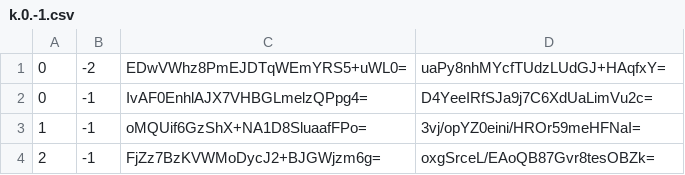
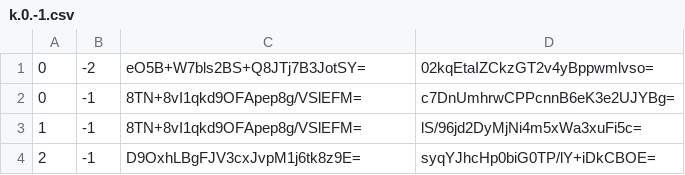
Before and after one commit to counterfitninja/chilled-nether, a CSV file: tiles/zoom.-3/metadata/k.0.-1.csv, drawn as a sheet.

```diff
--- a/tiles/zoom.-3/metadata/k.0.-1.csv
+++ b/tiles/zoom.-3/metadata/k.0.-1.csv
@@ -1,4 +1,4 @@
-0,-2,EDwVWhz8PmEJDTqWEmYRS5+uWL0=,uaPy8nhMYcfTUdzLUdGJ+HAqfxY=
-0,-1,IvAF0EnhlAJX7VHBGLmelzQPpg4=,D4YeeIRfSJa9j7C6XdUaLimVu2c=
-1,-1,oMQUif6GzShX+NA1D8SluaafFPo=,3vj/opYZ0eini/HROr59meHFNaI=
-2,-1,FjZz7BzKVWMoDycJ2+BJGWjzm6g=,oxgSrceL/EAoQB87Gvr8tesOBZk=
+0,-2,eO5B+W7bls2BS+Q8JTj7B3JotSY=,02kqEtaIZCkzGT2v4yBppwmlvso=
+0,-1,8TN+8vI1qkd9OFApep8g/VSlEFM=,c7DnUmhrwCPPcnnB6eK3e2UJYBg=
+1,-1,8TN+8vI1qkd9OFApep8g/VSlEFM=,lS/96jd2DyMjNi4m5xWa3xuFi5c=
+2,-1,D9OxhLBgFJV3cxJvpM1j6tk8z9E=,syqYJhcHp0biG0TP/lY+iDkCBOE=
```
Also changed, not shown: tiles/zoom.-2/metadata/k.0.-1.csv, 2 other files.
